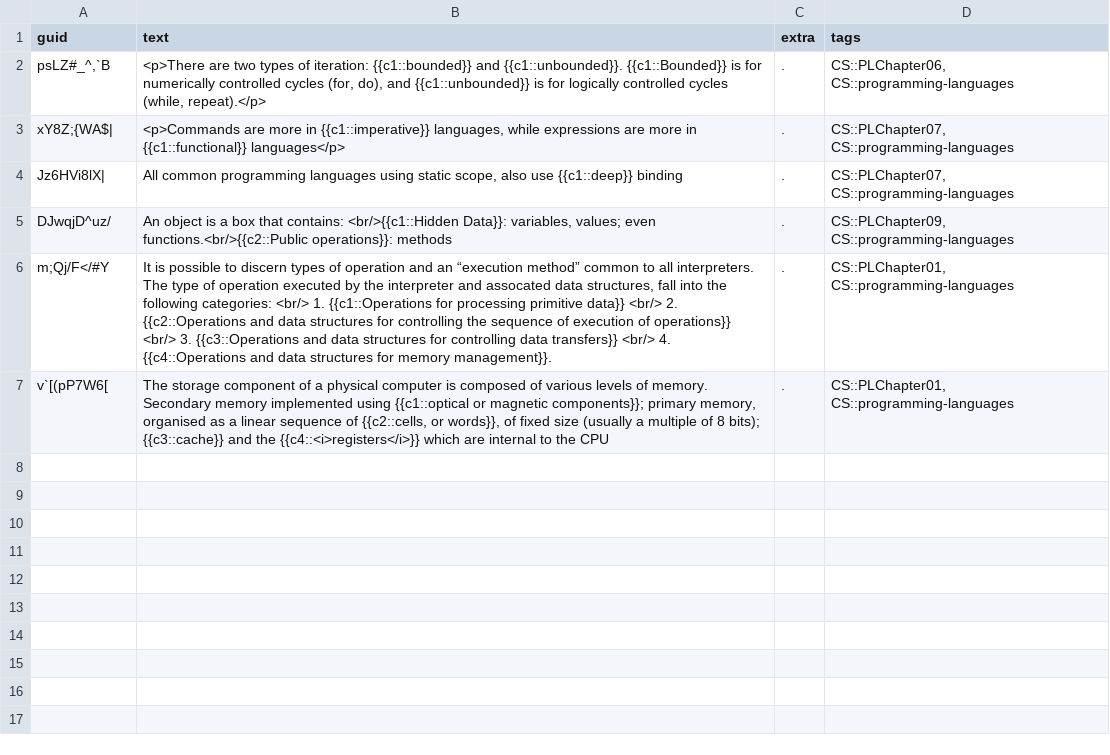
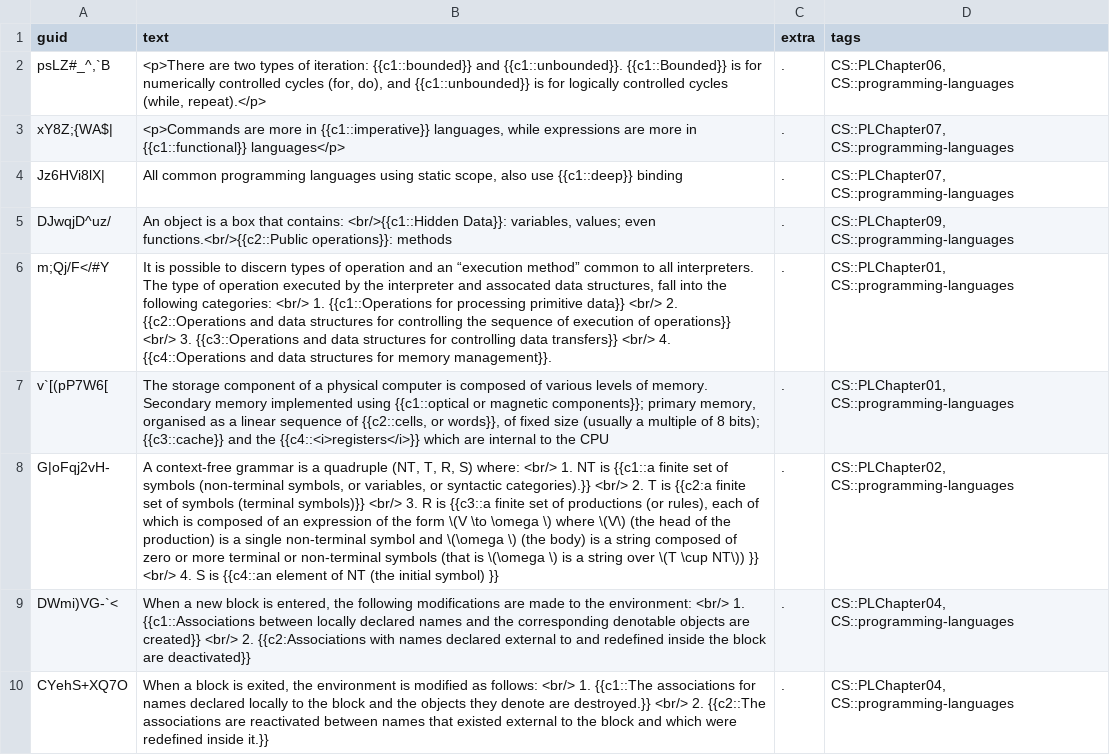
Before and after one commit to kevinvinther/ComputerScienceFlashcards, a CSV file: src/data/Programming Languages Cloze.csv, drawn as a sheet; the diff names each change by its address in the sheet, - before the commit and + after, or states it on an @@ line.

Commit message:
Add 37 cards over chapters 2,3,4 in PL

```diff
--- a/src/data/Programming Languages Cloze.csv
+++ b/src/data/Programming Languages Cloze.csv
+row 8: G|oFqj2vH- | A context-free grammar is a quadruple (NT, T, R, S) where: <br/> 1. NT is {{c1::a finite set of symbols (non-terminal symbols, or variables, or syntactic categories).}} <br/> 2. T is {{c2:a finite set of symbols (terminal symbols)}} <br/> 3. R is {{c3::a finite set of productions (or rules), each of which is composed of an expression of the form \(V \to \omega \) where \(V\) (the head of the production) is a single non-terminal symbol and \(\omega \) (the body) is a string composed of zero or more terminal or non-terminal symbols (that is \(\omega \) is a string over \(T \cup NT\)) }} <br/> 4. S is {{c4::an element of NT (the initial symbol) }} | . | CS::PLChapter02, CS::programming-languages
+row 9: DWmi)VG-`< | When a new block is entered, the following modifications are made to the environment: <br/> 1. {{c1::Associations between locally declared names and the corresponding denotable objects are created}} <br/> 2. {{c2:Associations with names declared external to and redefined inside the block are deactivated}} | . | CS::PLChapter04, CS::programming-languages
+row 10: CYehS+XQ7O | When a block is exited, the environment is modified as follows: <br/> 1. {{c1::The associations for names declared locally to the block and the objects they denote are destroyed.}} <br/> 2. {{c2::The associations are reactivated between names that existed external to the block and which were redefined inside it.}} | . | CS::PLChapter04, CS::programming-languages
```
Also changed, not shown: 1 other file.
